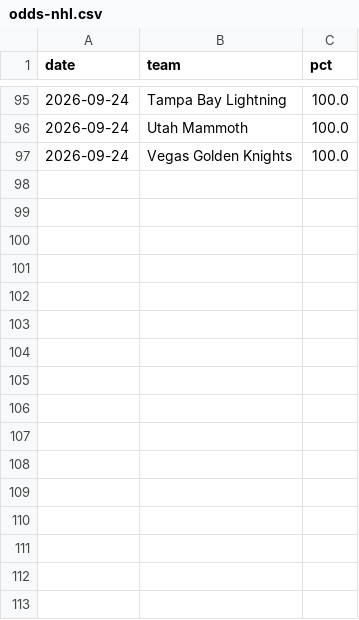
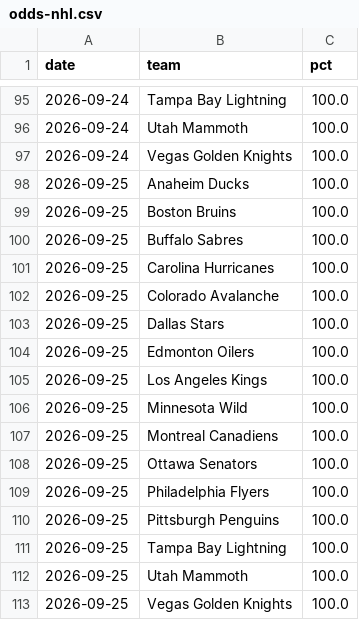
Before and after one commit to kyeill/standings, a CSV file: output/history/odds-nhl.csv, drawn as a sheet; only a part is shown, gaps mark what is left out; the diff names each change by its address in the sheet, - before the commit and + after, or states it on an @@ line.

```diff
--- a/output/history/odds-nhl.csv
+++ b/output/history/odds-nhl.csv
+row 98: 2026-09-25 | Anaheim Ducks | 100.0
+row 99: 2026-09-25 | Boston Bruins | 100.0
+row 100: 2026-09-25 | Buffalo Sabres | 100.0
+row 101: 2026-09-25 | Carolina Hurricanes | 100.0
+row 102: 2026-09-25 | Colorado Avalanche | 100.0
+row 103: 2026-09-25 | Dallas Stars | 100.0
+row 104: 2026-09-25 | Edmonton Oilers | 100.0
+row 105: 2026-09-25 | Los Angeles Kings | 100.0
+row 106: 2026-09-25 | Minnesota Wild | 100.0
+row 107: 2026-09-25 | Montreal Canadiens | 100.0
+row 108: 2026-09-25 | Ottawa Senators | 100.0
+row 109: 2026-09-25 | Philadelphia Flyers | 100.0
+row 110: 2026-09-25 | Pittsburgh Penguins | 100.0
+row 111: 2026-09-25 | Tampa Bay Lightning | 100.0
+row 112: 2026-09-25 | Utah Mammoth | 100.0
+row 113: 2026-09-25 | Vegas Golden Knights | 100.0
```
Also changed, not shown: output/history/odds-mlb.csv, output/history/odds-nfl.csv, 1 other file.
